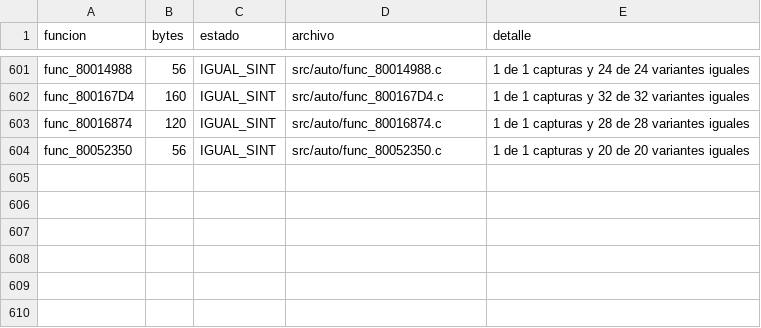
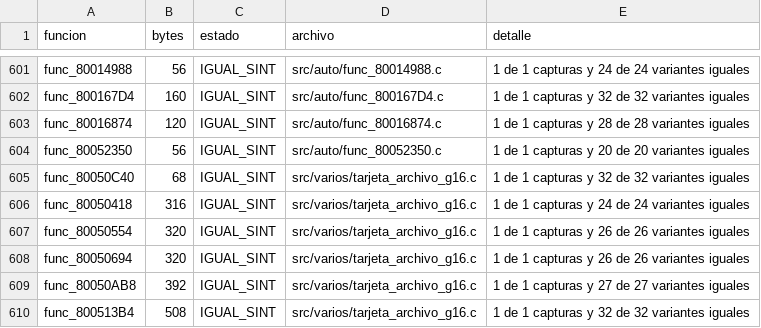
Before and after one commit to Tunuba/SABRINA, a TSV file: notas/fases/auditoria.tsv, drawn as a sheet; only a part is shown, gaps mark what is left out; the diff names each change by its address in the sheet, - before the commit and + after, or states it on an @@ line.

```diff
--- a/notas/fases/auditoria.tsv
+++ b/notas/fases/auditoria.tsv
+row 605: func_80050C40 | 68 | IGUAL_SINT | src/varios/tarjeta_archivo_g16.c | 1 de 1 capturas y 32 de 32 variantes iguales
+row 606: func_80050418 | 316 | IGUAL_SINT | src/varios/tarjeta_archivo_g16.c | 1 de 1 capturas y 24 de 24 variantes iguales
+row 607: func_80050554 | 320 | IGUAL_SINT | src/varios/tarjeta_archivo_g16.c | 1 de 1 capturas y 26 de 26 variantes iguales
+row 608: func_80050694 | 320 | IGUAL_SINT | src/varios/tarjeta_archivo_g16.c | 1 de 1 capturas y 26 de 26 variantes iguales
+row 609: func_80050AB8 | 392 | IGUAL_SINT | src/varios/tarjeta_archivo_g16.c | 1 de 1 capturas y 27 de 27 variantes iguales
+row 610: func_800513B4 | 508 | IGUAL_SINT | src/varios/tarjeta_archivo_g16.c | 1 de 1 capturas y 32 de 32 variantes iguales
```
Also changed, not shown: 11 other files.
